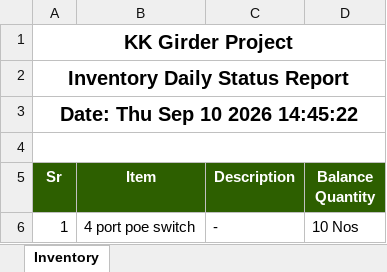
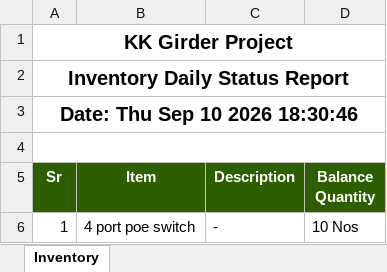
Before and after one commit to MuhammadShamaasSenarios/construction-management-documents, an Excel workbook: 12 Km bridge over River Indus connecting Ghotki with Kandhkot/InventoryReport.xlsx, sheet Inventory, drawn as a sheet; only a part is shown; values as stored, in another font and other column widths than the file's, no borders; the diff names each change by its address in the sheet, - before the commit and + after, or states it on an @@ line.

Commit message:
Storage Upload: InventoryReport.xlsx

```diff
--- a/12 Km bridge over River Indus connecting Ghotki with Kandhkot/InventoryReport.xlsx (sheet Inventory)
+++ b/12 Km bridge over River Indus connecting Ghotki with Kandhkot/InventoryReport.xlsx (sheet Inventory)
-A3 (Sr): Date: Thu Sep 10 2026 14:45:22
+A3 (Sr): Date: Thu Sep 10 2026 18:30:46
```
